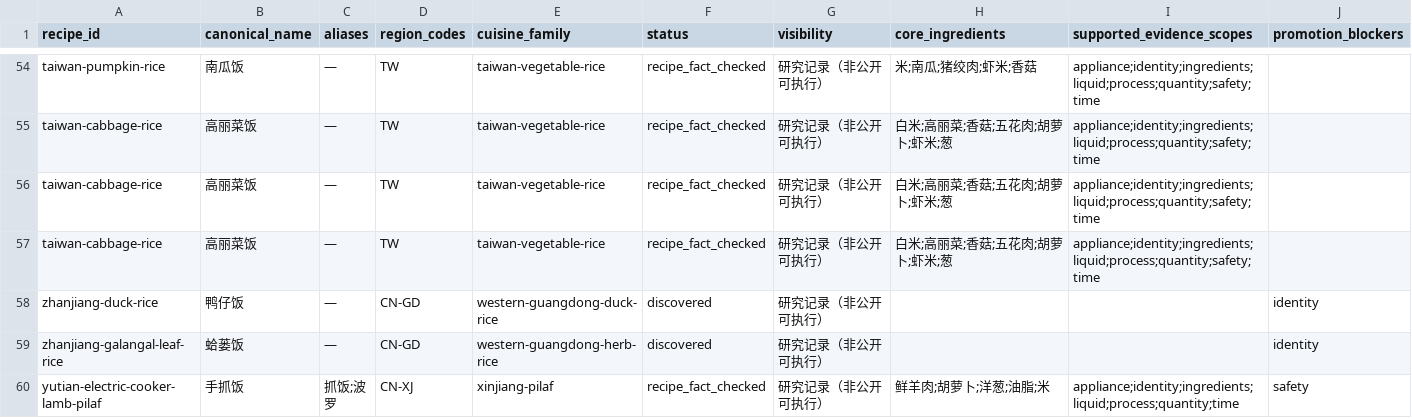
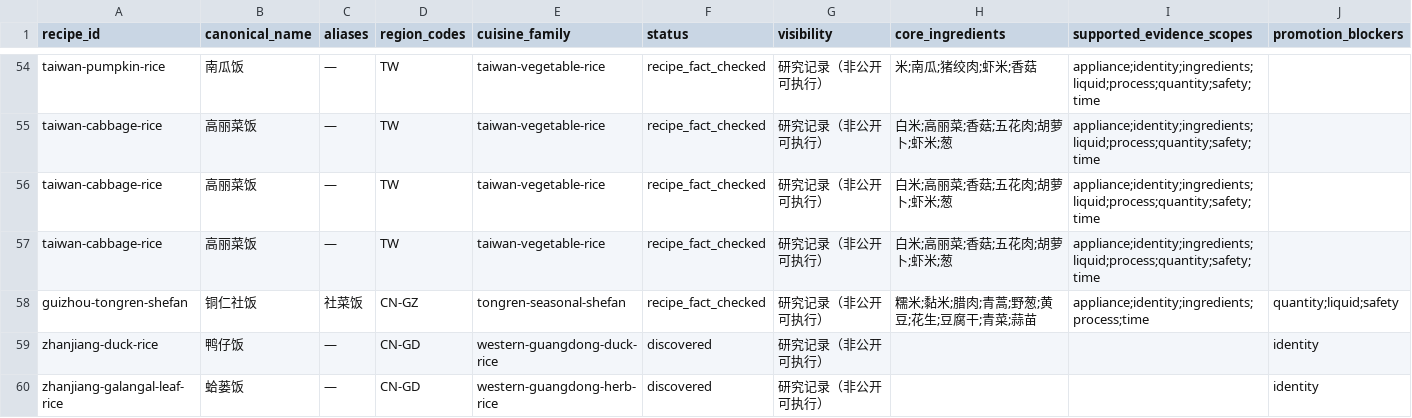
Before and after one commit to liuyuxin01210725-debug/yiguochu, a CSV file: docs/source-backed-one-pot-recipes.csv, drawn as a sheet; only a part is shown, gaps mark what is left out; the shorter side is filled out with more unchanged rows; rows hold the shown columns only; the diff names each change by its address in the sheet, - before the commit and + after, or states it on an @@ line.

Commit message:
data: add source-backed Tongren shefan

```diff
--- a/docs/source-backed-one-pot-recipes.csv
+++ b/docs/source-backed-one-pot-recipes.csv
+row 58: guizhou-tongren-shefan | 铜仁社饭 | 社菜饭 | CN-GZ | tongren-seasonal-shefan | recipe_fact_checked | 研究记录（非公开可执行） | 糯米;黏米;腊肉;青蒿;野葱;黄豆;花生;豆腐干;青菜;蒜苗 | appliance;identity;ingredients;process;time | quantity;liquid;safety
```
Also changed, not shown: 4 other files.
